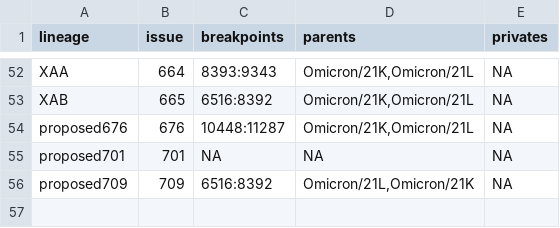
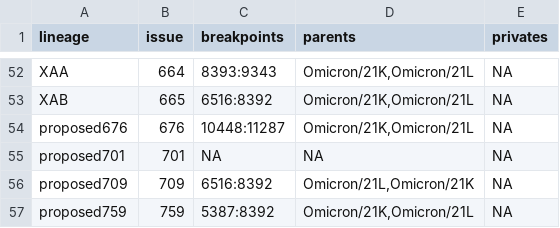
Before and after one commit to ktmeaton/ncov-recombinant, a TSV file: resources/breakpoints.tsv, drawn as a sheet; only a part is shown, gaps mark what is left out; the diff names each change by its address in the sheet, - before the commit and + after, or states it on an @@ line.

Commit message:
resources: add proposed759 to curated breakpoints

```diff
--- a/resources/breakpoints.tsv
+++ b/resources/breakpoints.tsv
+row 57: proposed759 | 759 | 5387:8392 | Omicron/21K,Omicron/21L | NA
```
Also changed, not shown: resources/issues.tsv.
